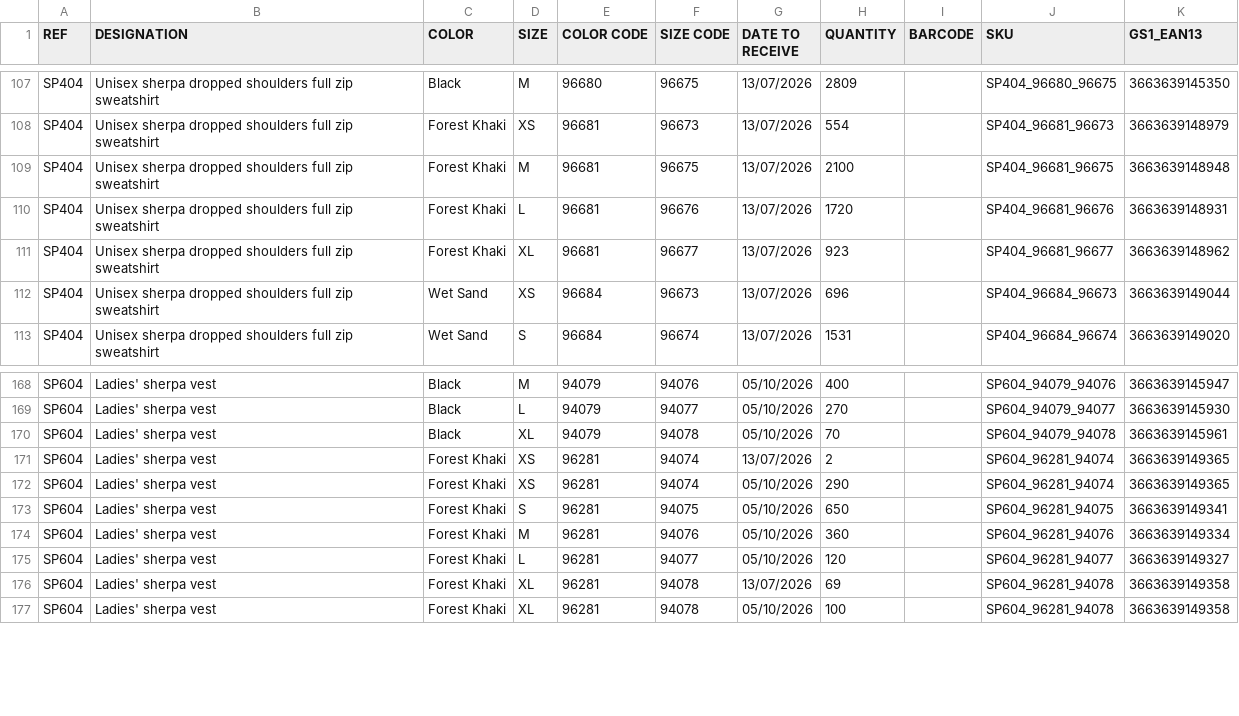
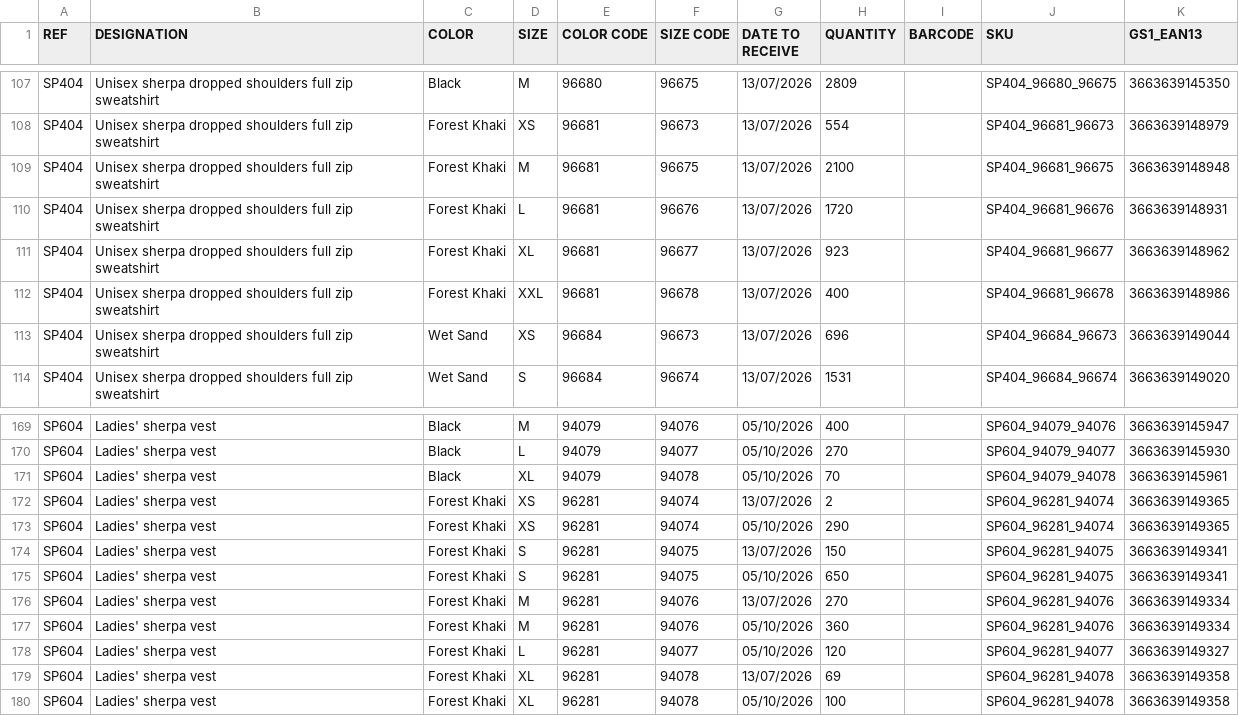
Before and after one commit to PerrinT31/Spasso, a CSV file: public/SPASSO_REAPPROWEB_SP.csv, drawn as a sheet; only a part is shown, gaps mark what is left out.

Commit message:
Mise à jour quotidienne du CSV de réappro

```diff
--- a/public/SPASSO_REAPPROWEB_SP.csv
+++ b/public/SPASSO_REAPPROWEB_SP.csv
@@ -111,2 +111,3 @@ SP404;Unisex sherpa dropped shoulders full zip sweatshirt;Forest Khaki;L;96681;9
 SP404;Unisex sherpa dropped shoulders full zip sweatshirt;Forest Khaki;XL;96681;96677;13/07/2026;923;;SP404_96681_96677;3663639148962
+SP404;Unisex sherpa dropped shoulders full zip sweatshirt;Forest Khaki;XXL;96681;96678;13/07/2026;400;;SP404_96681_96678;3663639148986
 SP404;Unisex sherpa dropped shoulders full zip sweatshirt;Wet Sand;XS;96684;96673;13/07/2026;696;;SP404_96684_96673;3663639149044
@@ -172,3 +173,5 @@ SP604;Ladies' sherpa vest;Forest Khaki;XS;96281;94074;13/07/2026;2;;SP604_96281_
 SP604;Ladies' sherpa vest;Forest Khaki;XS;96281;94074;05/10/2026;290;;SP604_96281_94074;3663639149365
+SP604;Ladies' sherpa vest;Forest Khaki;S;96281;94075;13/07/2026;150;;SP604_96281_94075;3663639149341
 SP604;Ladies' sherpa vest;Forest Khaki;S;96281;94075;05/10/2026;650;;SP604_96281_94075;3663639149341
+SP604;Ladies' sherpa vest;Forest Khaki;M;96281;94076;13/07/2026;270;;SP604_96281_94076;3663639149334
 SP604;Ladies' sherpa vest;Forest Khaki;M;96281;94076;05/10/2026;360;;SP604_96281_94076;3663639149334
```
